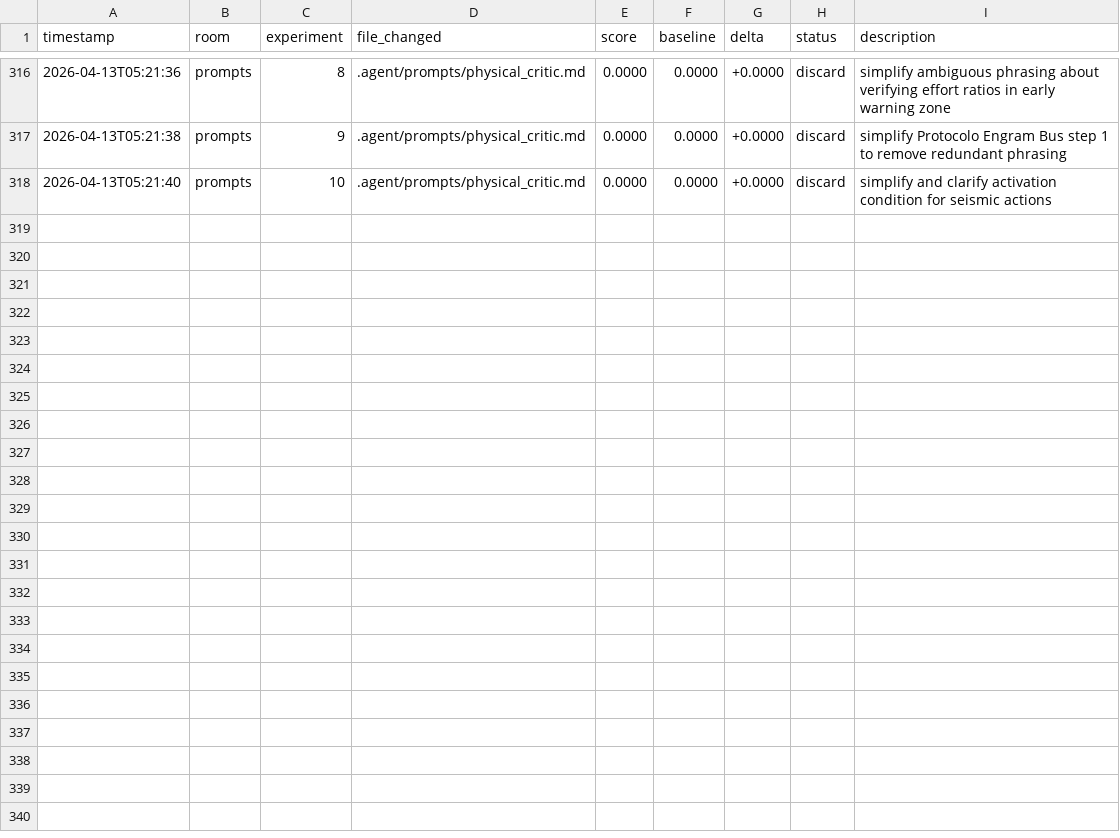
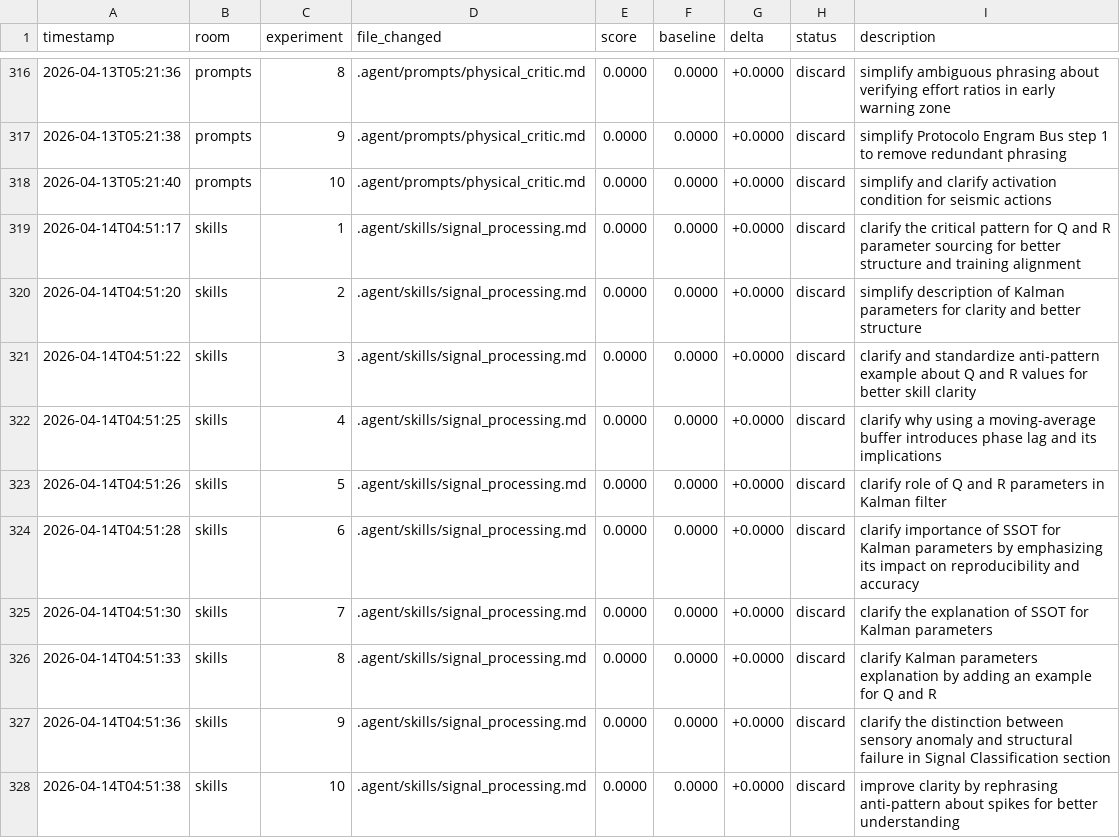
Before and after one commit to Mikisbell/conference-shm, a TSV file: .agent/autoresearch/results.tsv, drawn as a sheet; only a part is shown, gaps mark what is left out.

Commit message:
autoresearch: nightly self-improvement run 2026-04-14

```diff
--- a/.agent/autoresearch/results.tsv
+++ b/.agent/autoresearch/results.tsv
@@ -318 +318,11 @@ timestamp	room	experiment	file_changed	score	baseline	delta	status	description
 2026-04-13T05:21:40	prompts	10	.agent/prompts/physical_critic.md	0.0000	0.0000	+0.0000	discard	simplify and clarify activation condition for seismic actions
+2026-04-14T04:51:17	skills	1	.agent/skills/signal_processing.md	0.0000	0.0000	+0.0000	discard	clarify the critical pattern for Q and R parameter sourcing for better structure and training alignment
+2026-04-14T04:51:20	skills	2	.agent/skills/signal_processing.md	0.0000	0.0000	+0.0000	discard	simplify description of Kalman parameters for clarity and better structure
+2026-04-14T04:51:22	skills	3	.agent/skills/signal_processing.md	0.0000	0.0000	+0.0000	discard	clarify and standardize anti-pattern example about Q and R values for better skill clarity
+2026-04-14T04:51:25	skills	4	.agent/skills/signal_processing.md	0.0000	0.0000	+0.0000	discard	clarify why using a moving-average buffer introduces phase lag and its implications
+2026-04-14T04:51:26	skills	5	.agent/skills/signal_processing.md	0.0000	0.0000	+0.0000	discard	clarify role of Q and R parameters in Kalman filter
+2026-04-14T04:51:28	skills	6	.agent/skills/signal_processing.md	0.0000	0.0000	+0.0000	discard	clarify importance of SSOT for Kalman parameters by emphasizing its impact on reproducibility and accuracy
+2026-04-14T04:51:30	skills	7	.agent/skills/signal_processing.md	0.0000	0.0000	+0.0000	discard	clarify the explanation of SSOT for Kalman parameters
+2026-04-14T04:51:33	skills	8	.agent/skills/signal_processing.md	0.0000	0.0000	+0.0000	discard	clarify Kalman parameters explanation by adding an example for Q and R
+2026-04-14T04:51:36	skills	9	.agent/skills/signal_processing.md	0.0000	0.0000	+0.0000	discard	clarify the distinction between sensory anomaly and structural failure in Signal Classification section
+2026-04-14T04:51:38	skills	10	.agent/skills/signal_processing.md	0.0000	0.0000	+0.0000	discard	improve clarity by rephrasing anti-pattern about spikes for better understanding
```
